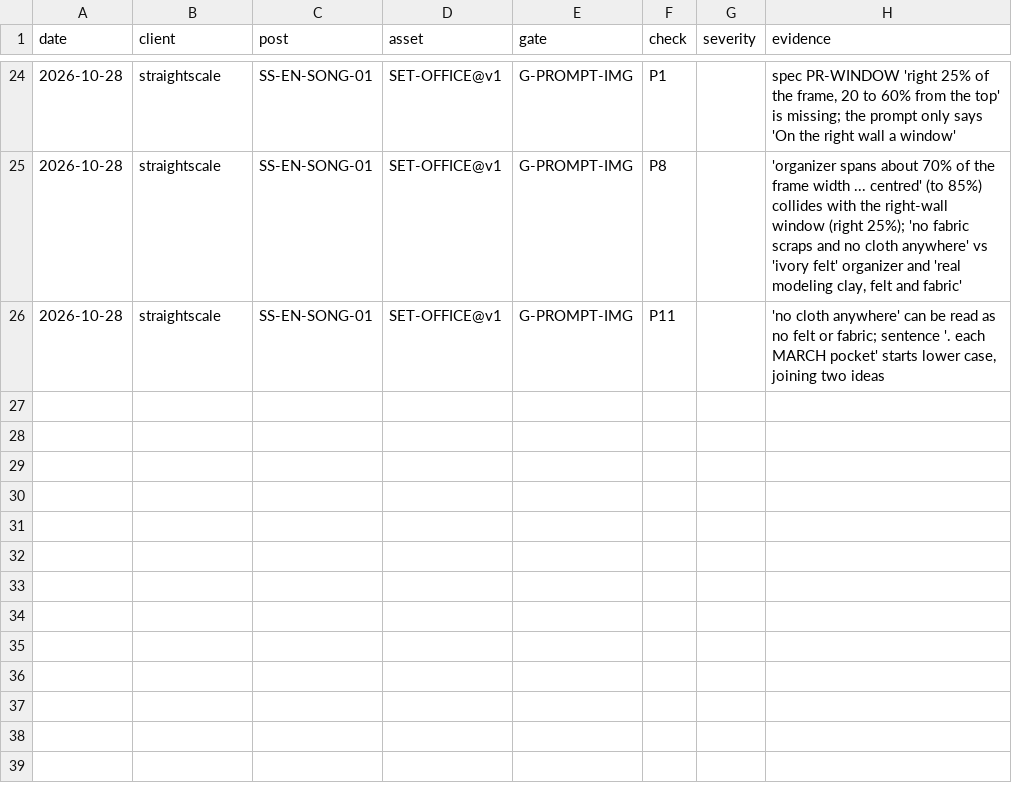
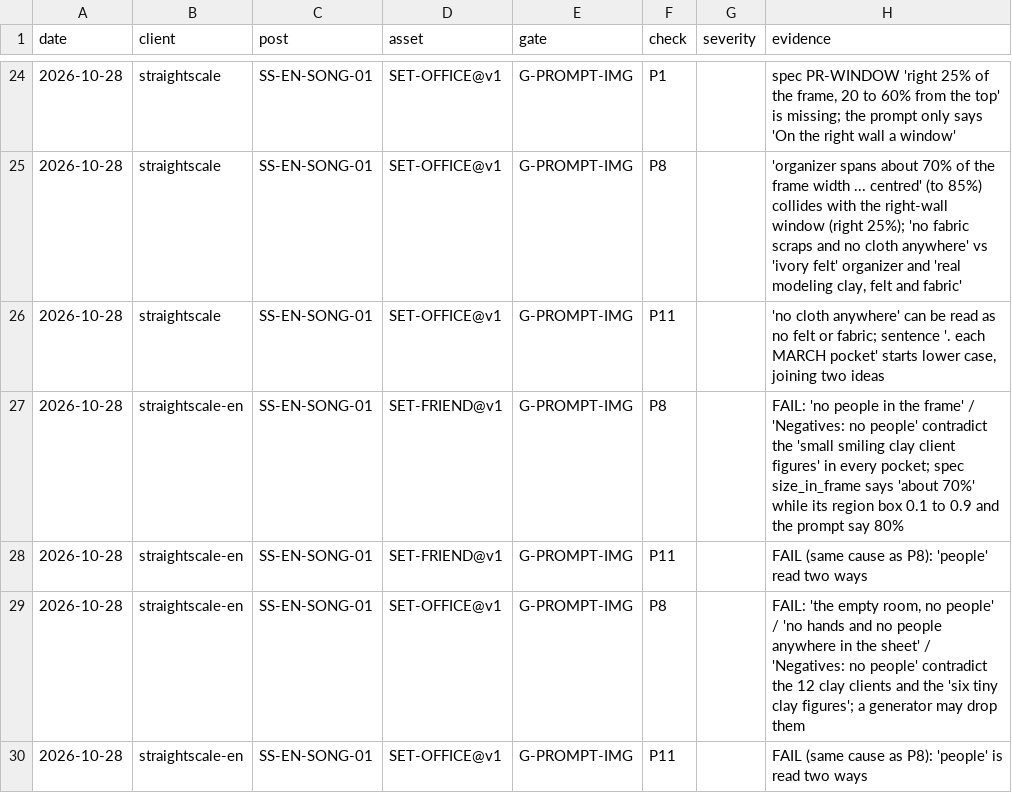
Before and after one commit to matanhaimguy-commits/main, a CSV file: growth-engine/production/failure-log.csv, drawn as a sheet; only a part is shown, gaps mark what is left out; the diff names each change by its address in the sheet, - before the commit and + after, or states it on an @@ line.

```diff
--- a/growth-engine/production/failure-log.csv
+++ b/growth-engine/production/failure-log.csv
+row 27: 2026-10-28 | straightscale-en | SS-EN-SONG-01 | SET-FRIEND@v1 | G-PROMPT-IMG | P8 |  | FAIL: 'no people in the frame' / 'Negatives: no people' contradict the 'small smiling clay client figures' in every pocket; spec size_in_frame says 'about 70%' while its region box 0.1 to 0.9 and the prompt say 80%
+row 28: 2026-10-28 | straightscale-en | SS-EN-SONG-01 | SET-FRIEND@v1 | G-PROMPT-IMG | P11 |  | FAIL (same cause as P8): 'people' read two ways
+row 29: 2026-10-28 | straightscale-en | SS-EN-SONG-01 | SET-OFFICE@v1 | G-PROMPT-IMG | P8 |  | FAIL: 'the empty room, no people' / 'no hands and no people anywhere in the sheet' / 'Negatives: no people' contradict the 12 clay clients and the 'six tiny clay figures'; a generator may drop them
+row 30: 2026-10-28 | straightscale-en | SS-EN-SONG-01 | SET-OFFICE@v1 | G-PROMPT-IMG | P11 |  | FAIL (same cause as P8): 'people' is read two ways
```
Also changed, not shown: 55 other files.
